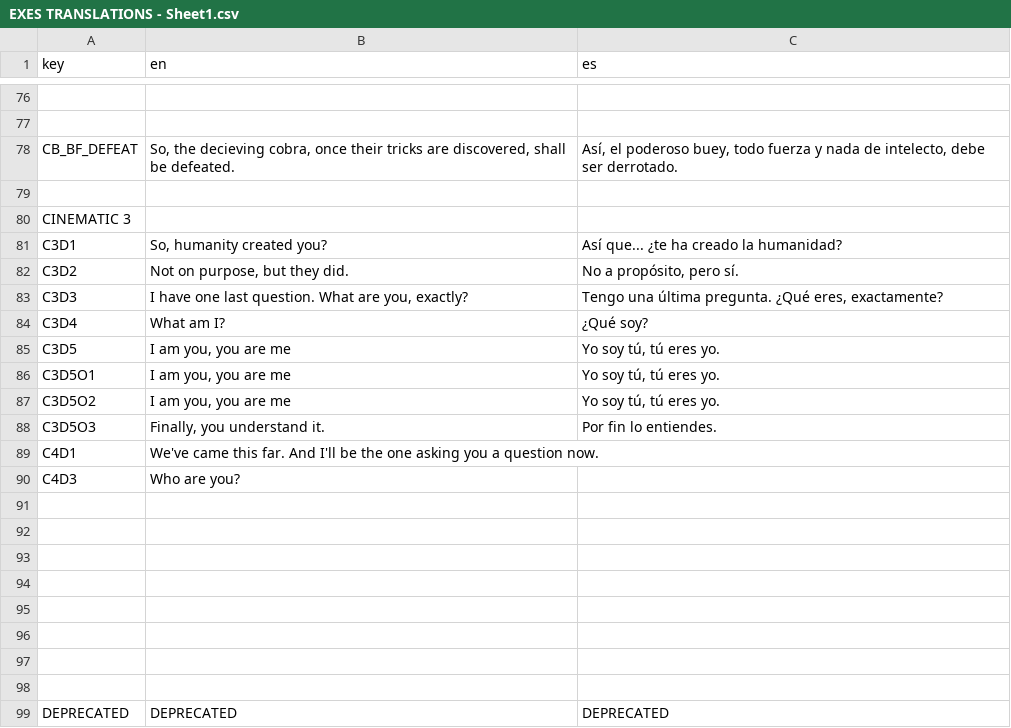
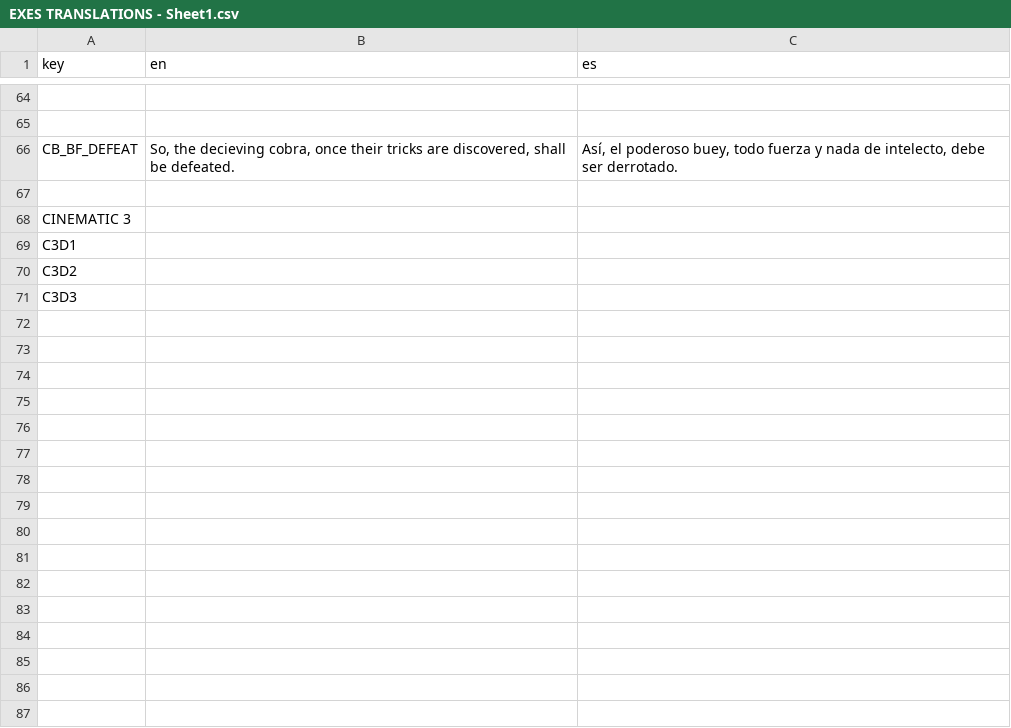
Before and after one commit to IES-Rafael-Alberti/GameOff2024TurboButaTeam, a CSV file: dialogue/translations/EXES TRANSLATIONS - Sheet1.csv, drawn as a sheet; only a part is shown, gaps mark what is left out; the diff covers the shown part only.

```diff
--- a/dialogue/translations/EXES TRANSLATIONS - Sheet1.csv
+++ b/dialogue/translations/EXES TRANSLATIONS - Sheet1.csv
@@ -80,20 +68,4 @@ CB_BF_DEFEAT,"So, the decieving cobra, once their tricks are discovered, shall b
 CINEMATIC 3,,
-C3D1,"So, humanity created you?",Así que... ¿te ha creado la humanidad?
-C3D2,"Not on purpose, but they did.","No a propósito, pero sí."
-C3D3,"I have one last question. What are you, exactly?","Tengo una última pregunta. ¿Qué eres, exactamente?"
-C3D4,What am I?,¿Qué soy?
-C3D5,"I am you, you are me","Yo soy tú, tú eres yo."
-C3D5O1,"I am you, you are me","Yo soy tú, tú eres yo."
-C3D5O2,"I am you, you are me","Yo soy tú, tú eres yo."
-C3D5O3,"Finally, you understand it.",Por fin lo entiendes.
-C4D1,We've came this far. And I'll be the one asking you a question now. ,
-C4D3,Who are you?,
-,,
-,,
-,,
-,,
-,,
-,,
-,,
-,,
-DEPRECATED,DEPRECATED,DEPRECATED
+C3D1,,
+C3D2,,
+C3D3,,
```
Also changed, not shown: 33 removed rows and 13 edited cells elsewhere in this file, 8 other files.
